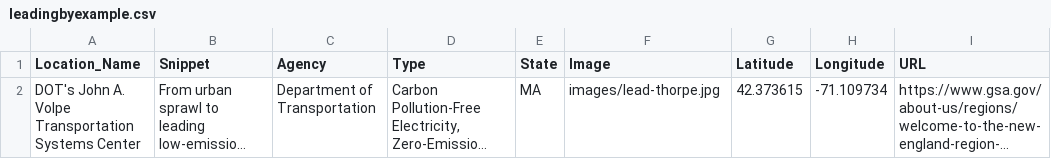
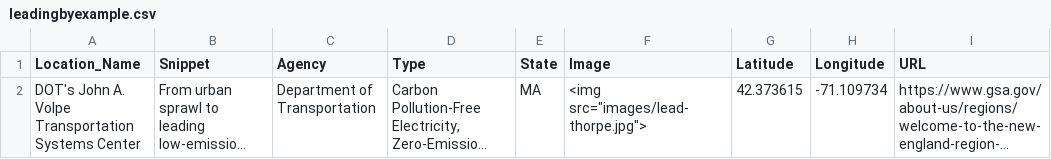
Before and after one commit to courtneyfieber/leadingbyexample, a CSV file: leadingbyexample.csv, drawn as a sheet; long unchanged cells end in …; the diff names each change by its address in the sheet, - before the commit and + after, or states it on an @@ line.

Commit message:
Add files via upload

```diff
--- a/leadingbyexample.csv
+++ b/leadingbyexample.csv
-F2 (Image): images/lead-thorpe.jpg
+F2 (Image): <img src="images/lead-thorpe.jpg">
```
